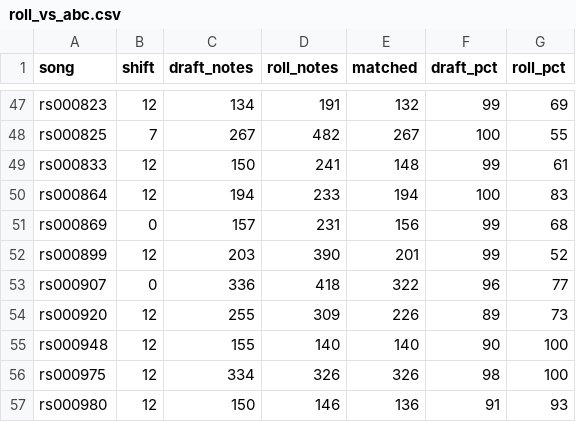
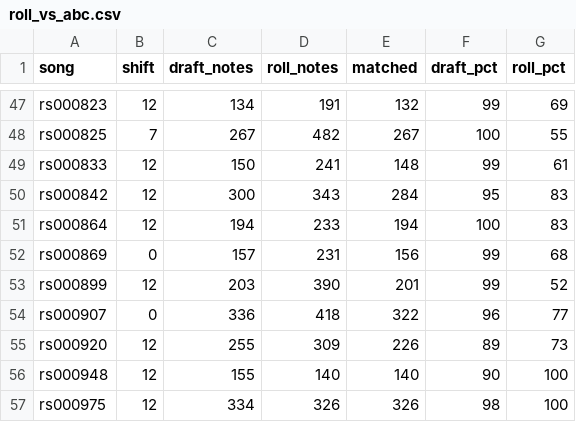
Before and after one commit to jagadish88/kalimba-kitab, a CSV file: data/intermediate_data/comparison/roll_vs_abc.csv, drawn as a sheet; only a part is shown, gaps mark what is left out; the shorter side is filled out with more unchanged rows.

```diff
--- a/data/intermediate_data/comparison/roll_vs_abc.csv
+++ b/data/intermediate_data/comparison/roll_vs_abc.csv
@@ -49,2 +49,3 @@ rs000825,7,267,482,267,100,55
 rs000833,12,150,241,148,99,61
+rs000842,12,300,343,284,95,83
 rs000864,12,194,233,194,100,83
```
Also changed, not shown: 1 other file.
